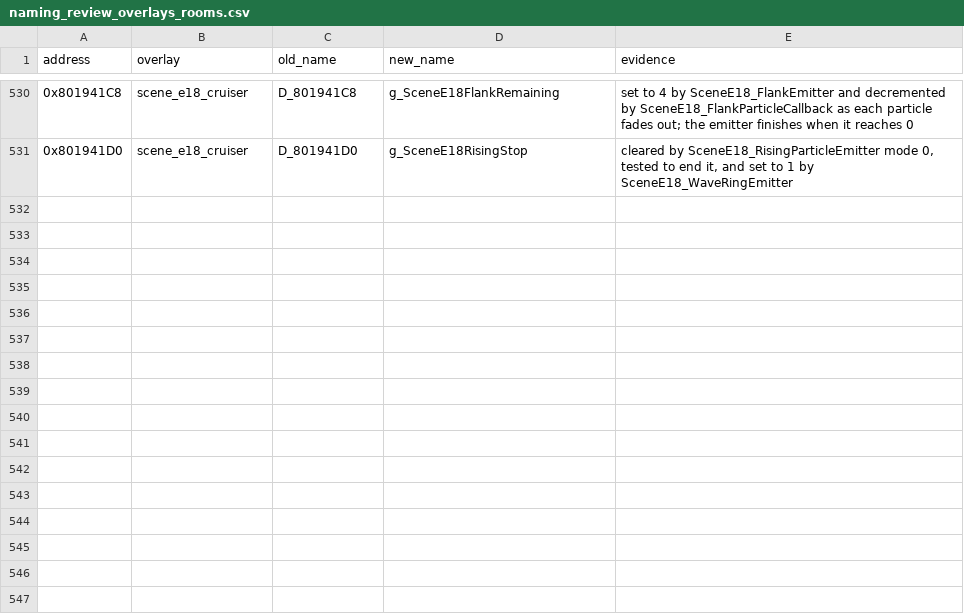
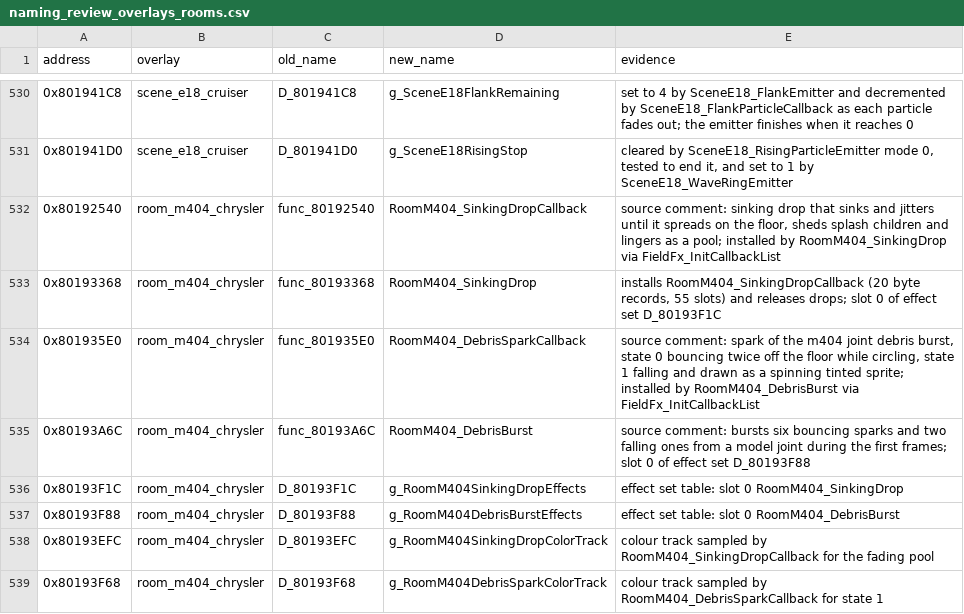
Before and after one commit to FeverDreams420/parasite-eve-decomp, a CSV file: docs/naming_review_overlays_rooms.csv, drawn as a sheet; only a part is shown, gaps mark what is left out.

Commit message:
Name room_m404 sinking drop and debris burst effects, callbacks, sets and colour tracks

```diff
--- a/docs/naming_review_overlays_rooms.csv
+++ b/docs/naming_review_overlays_rooms.csv
@@ -531 +531,9 @@ address,overlay,old_name,new_name,evidence
 0x801941D0,scene_e18_cruiser,D_801941D0,g_SceneE18RisingStop,"cleared by SceneE18_RisingParticleEmitter mode 0, tested to end it, and set to 1 by SceneE18_WaveRingEmitter"
+0x80192540,room_m404_chrysler,func_80192540,RoomM404_SinkingDropCallback,"source comment: sinking drop that sinks and jitters until it spreads on the floor, sheds splash children and lingers as a pool; installed by RoomM404_SinkingDrop via FieldFx_InitCallbackList"
+0x80193368,room_m404_chrysler,func_80193368,RoomM404_SinkingDrop,"installs RoomM404_SinkingDropCallback (20 byte records, 55 slots) and releases drops; slot 0 of effect set D_80193F1C"
+0x801935E0,room_m404_chrysler,func_801935E0,RoomM404_DebrisSparkCallback,"source comment: spark of the m404 joint debris burst, state 0 bouncing twice off the floor while circling, state 1 falling and drawn as a spinning tinted sprite; installed by RoomM404_DebrisBurst via FieldFx_InitCallbackList"
+0x80193A6C,room_m404_chrysler,func_80193A6C,RoomM404_DebrisBurst,source comment: bursts six bouncing sparks and two falling ones from a model joint during the first frames; slot 0 of effect set D_80193F88
+0x80193F1C,room_m404_chrysler,D_80193F1C,g_RoomM404SinkingDropEffects,effect set table: slot 0 RoomM404_SinkingDrop
+0x80193F88,room_m404_chrysler,D_80193F88,g_RoomM404DebrisBurstEffects,effect set table: slot 0 RoomM404_DebrisBurst
+0x80193EFC,room_m404_chrysler,D_80193EFC,g_RoomM404SinkingDropColorTrack,colour track sampled by RoomM404_SinkingDropCallback for the fading pool
+0x80193F68,room_m404_chrysler,D_80193F68,g_RoomM404DebrisSparkColorTrack,colour track sampled by RoomM404_DebrisSparkCallback for state 1
```
Also changed, not shown: 4 other files.
